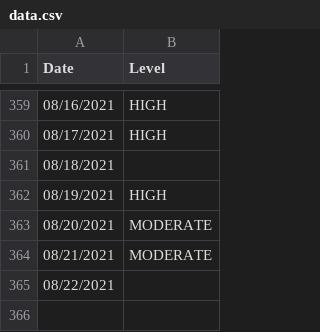
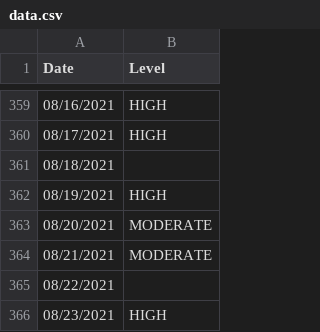
Before and after one commit to JonathanMcCaffrey/allergy-data, a CSV file: data.csv, drawn as a sheet; only a part is shown, gaps mark what is left out.

```diff
--- a/data.csv
+++ b/data.csv
@@ -365 +365,2 @@
 "08/22/2021",""
+"08/23/2021","HIGH"
```
